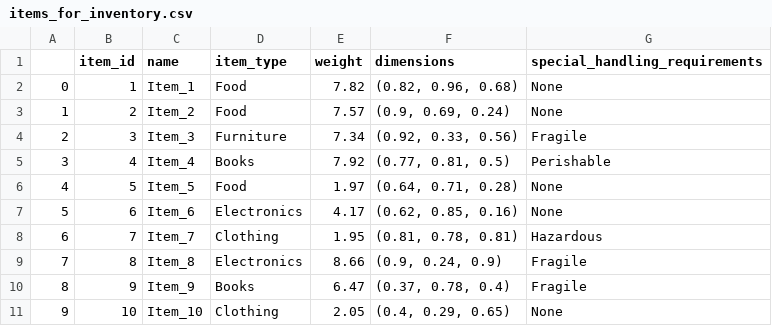
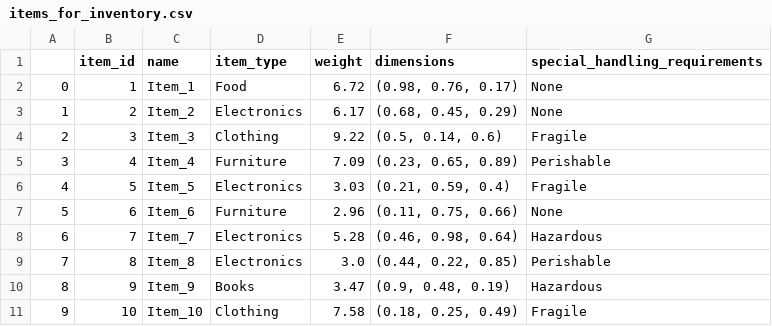
Before and after one commit to DathaRishyanth/Fedex_Hyperlocal, a CSV file: datasets/Generated_datasets/items_for_inventory.csv, drawn as a sheet.

```diff
--- a/datasets/Generated_datasets/items_for_inventory.csv
+++ b/datasets/Generated_datasets/items_for_inventory.csv
@@ -1,11 +1,11 @@
 ,item_id,name,item_type,weight,dimensions,special_handling_requirements
-0,1,Item_1,Food,7.82,"(0.82, 0.96, 0.68)",None
-1,2,Item_2,Food,7.57,"(0.9, 0.69, 0.24)",None
-2,3,Item_3,Furniture,7.34,"(0.92, 0.33, 0.56)",Fragile
-3,4,Item_4,Books,7.92,"(0.77, 0.81, 0.5)",Perishable
-4,5,Item_5,Food,1.97,"(0.64, 0.71, 0.28)",None
-5,6,Item_6,Electronics,4.17,"(0.62, 0.85, 0.16)",None
-6,7,Item_7,Clothing,1.95,"(0.81, 0.78, 0.81)",Hazardous
-7,8,Item_8,Electronics,8.66,"(0.9, 0.24, 0.9)",Fragile
-8,9,Item_9,Books,6.47,"(0.37, 0.78, 0.4)",Fragile
-9,10,Item_10,Clothing,2.05,"(0.4, 0.29, 0.65)",None
+0,1,Item_1,Food,6.72,"(0.98, 0.76, 0.17)",None
+1,2,Item_2,Electronics,6.17,"(0.68, 0.45, 0.29)",None
+2,3,Item_3,Clothing,9.22,"(0.5, 0.14, 0.6)",Fragile
+3,4,Item_4,Furniture,7.09,"(0.23, 0.65, 0.89)",Perishable
+4,5,Item_5,Electronics,3.03,"(0.21, 0.59, 0.4)",Fragile
+5,6,Item_6,Furniture,2.96,"(0.11, 0.75, 0.66)",None
+6,7,Item_7,Electronics,5.28,"(0.46, 0.98, 0.64)",Hazardous
+7,8,Item_8,Electronics,3.0,"(0.44, 0.22, 0.85)",Perishable
+8,9,Item_9,Books,3.47,"(0.9, 0.48, 0.19)",Hazardous
+9,10,Item_10,Clothing,7.58,"(0.18, 0.25, 0.49)",Fragile
```
Also changed, not shown: datasets/Generated_datasets/customers.csv, datasets/Generated_datasets/drivers.csv, 4 other files.
